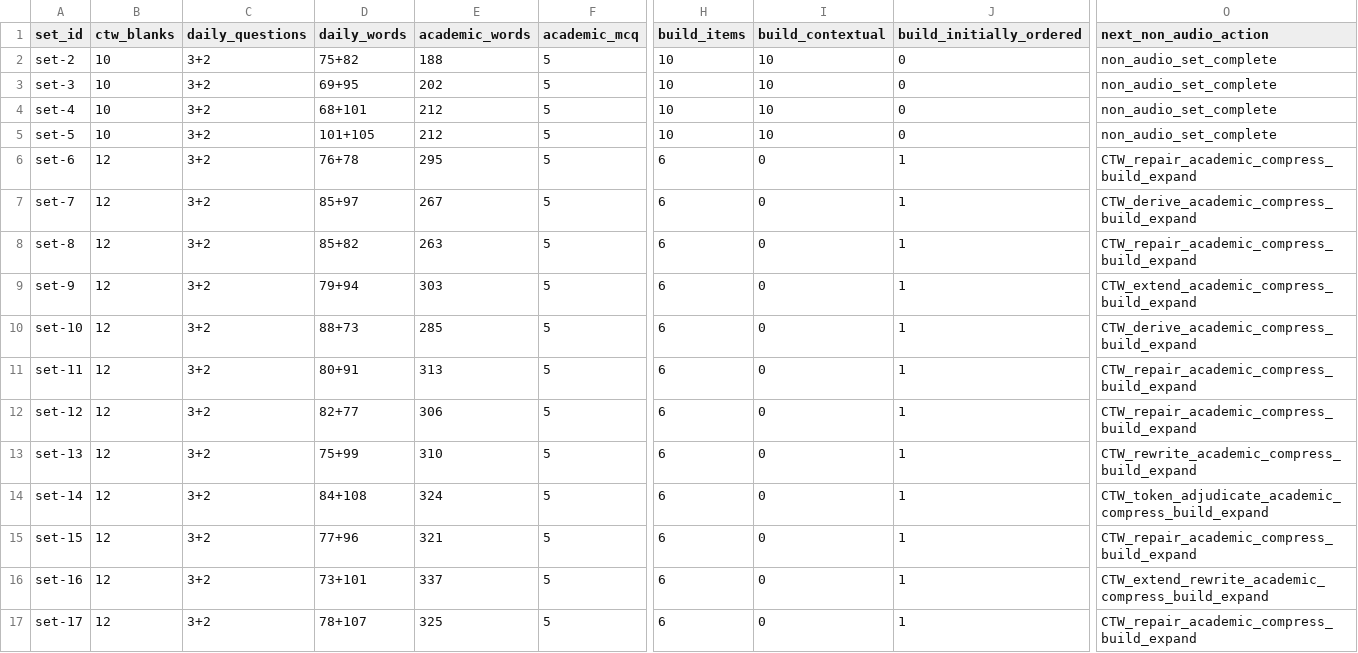
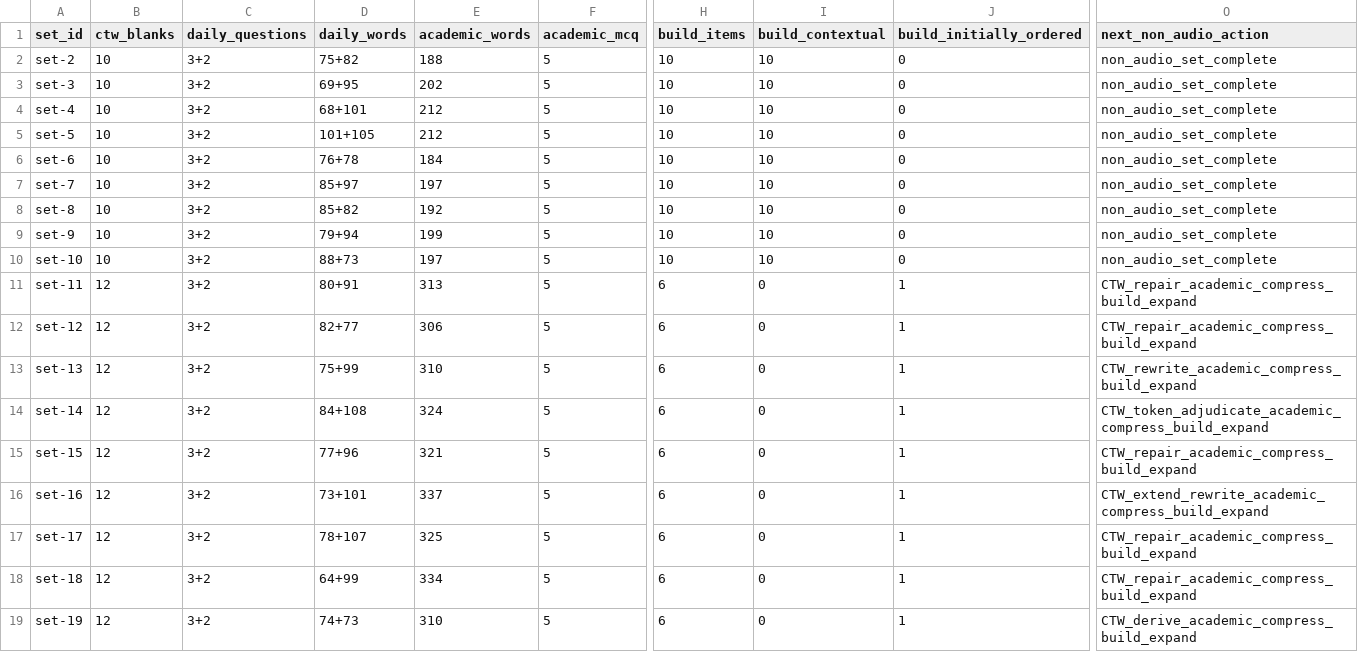
Before and after one commit to idiomaswlduartekorzh/idiomaswl, a TSV file: docs/toefl-2026-non-audio-sets-2-20-inventory-2026-08-14.tsv, drawn as a sheet; only a part is shown, gaps mark what is left out; the shorter side is filled out with more unchanged rows; the diff names each change by its address in the sheet, - before the commit and + after, or states it on an @@ line.

Commit message:
feat(toefl): align non-audio content for sets 6 to 10

```diff
--- a/docs/toefl-2026-non-audio-sets-2-20-inventory-2026-08-14.tsv
+++ b/docs/toefl-2026-non-audio-sets-2-20-inventory-2026-08-14.tsv
-B6:B10 (ctw_blanks): 12
+B6:B10 (ctw_blanks): 10
-E6 (academic_words): 295
+E6 (academic_words): 184
-H6:H10 (build_items): 6
+H6:H10 (build_items): 10
-I6:I10 (build_contextual): 0
+I6:I10 (build_contextual): 10
-J6:J10 (build_initially_ordered): 1
+J6:J10 (build_initially_ordered): 0
-O6 (next_non_audio_action): CTW_repair_academic_compress_build_expand
+O6 (next_non_audio_action): non_audio_set_complete
-E7 (academic_words): 267
+E7 (academic_words): 197
-O7 (next_non_audio_action): CTW_derive_academic_compress_build_expand
+O7 (next_non_audio_action): non_audio_set_complete
-E8 (academic_words): 263
+E8 (academic_words): 192
-O8 (next_non_audio_action): CTW_repair_academic_compress_build_expand
+O8 (next_non_audio_action): non_audio_set_complete
-E9 (academic_words): 303
+E9 (academic_words): 199
-O9 (next_non_audio_action): CTW_extend_academic_compress_build_expand
+O9 (next_non_audio_action): non_audio_set_complete
-E10 (academic_words): 285
+E10 (academic_words): 197
-O10 (next_non_audio_action): CTW_derive_academic_compress_build_expand
+O10 (next_non_audio_action): non_audio_set_complete
```
Also changed, not shown: 28 other files.
